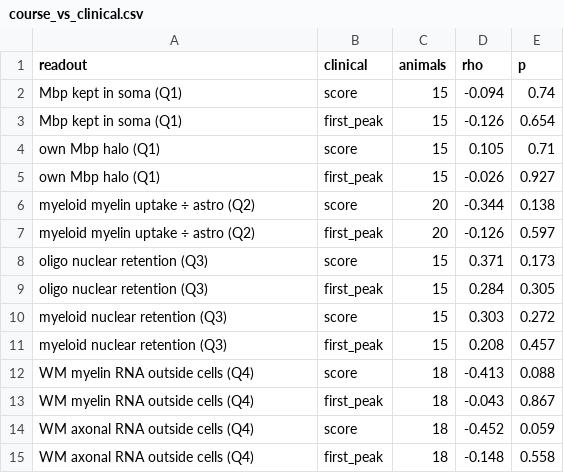
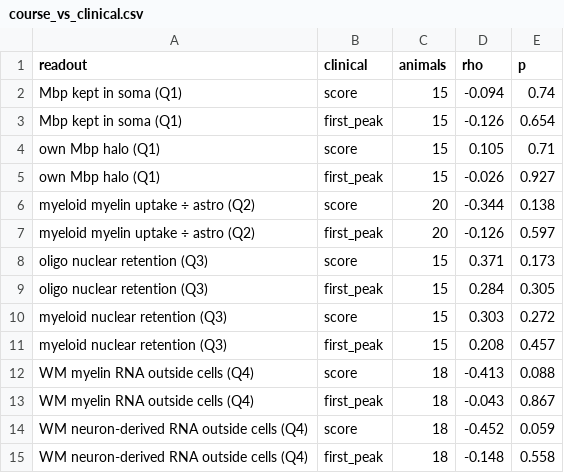
Before and after one commit to christoffermattssonlangseth/BeyondBoundaries, a CSV file: results/23_rna_in_and_around_cells/course_vs_clinical.csv, drawn as a sheet.

```diff
--- a/results/23_rna_in_and_around_cells/course_vs_clinical.csv
+++ b/results/23_rna_in_and_around_cells/course_vs_clinical.csv
@@ -13,3 +13,3 @@ WM myelin RNA outside cells (Q4),score,18,-0.413,0.088
 WM myelin RNA outside cells (Q4),first_peak,18,-0.043,0.867
-WM axonal RNA outside cells (Q4),score,18,-0.452,0.059
-WM axonal RNA outside cells (Q4),first_peak,18,-0.148,0.558
+WM neuron-derived RNA outside cells (Q4),score,18,-0.452,0.059
+WM neuron-derived RNA outside cells (Q4),first_peak,18,-0.148,0.558
```
Also changed, not shown: results/23_rna_in_and_around_cells/q1_robustness.csv, results/23_rna_in_and_around_cells/q2_robustness.csv, 44 other files.
